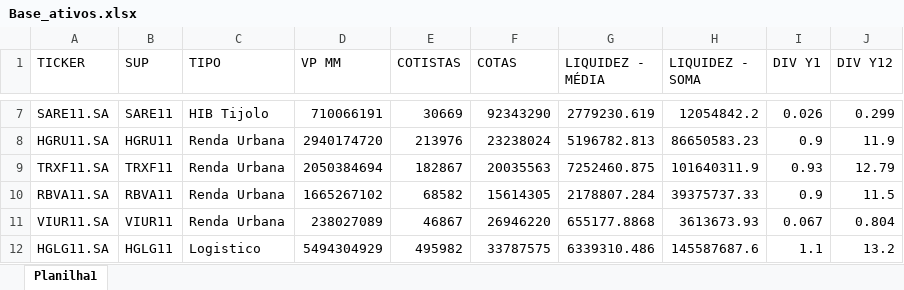
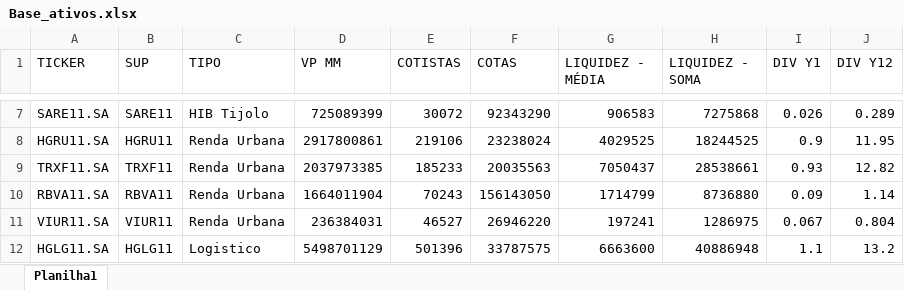
Before and after one commit to LucasFranco-guardian/Relat-rios-Passivo, an Excel workbook: Base_ativos.xlsx, sheet Planilha1, drawn as a sheet; only a part is shown, gaps mark what is left out; values as stored, in another font and other column widths than the file's, no borders; the diff covers the shown part only; the diff names each change by its address in the sheet, - before the commit and + after, or states it on an @@ line.

```diff
--- a/Base_ativos.xlsx (sheet Planilha1)
+++ b/Base_ativos.xlsx (sheet Planilha1)
-D7 (VP MM): 710066191
+D7 (VP MM): 725089399
-E7 (COTISTAS): 30669
+E7 (COTISTAS): 30072
-G7 (LIQUIDEZ - MÉDIA): 2779230.619
+G7 (LIQUIDEZ - MÉDIA): 906583
-H7 (LIQUIDEZ - SOMA): 12054842.2
+H7 (LIQUIDEZ - SOMA): 7275868
-J7 (DIV Y12): 0.299
+J7 (DIV Y12): 0.289
-D8 (VP MM): 2940174720
+D8 (VP MM): 2917800861
-E8 (COTISTAS): 213976
+E8 (COTISTAS): 219106
-G8 (LIQUIDEZ - MÉDIA): 5196782.813
+G8 (LIQUIDEZ - MÉDIA): 4029525
-H8 (LIQUIDEZ - SOMA): 86650583.23
+H8 (LIQUIDEZ - SOMA): 18244525
-J8 (DIV Y12): 11.9
+J8 (DIV Y12): 11.95
-D9 (VP MM): 2050384694
+D9 (VP MM): 2037973385
-E9 (COTISTAS): 182867
+E9 (COTISTAS): 185233
-G9 (LIQUIDEZ - MÉDIA): 7252460.875
+G9 (LIQUIDEZ - MÉDIA): 7050437
-H9 (LIQUIDEZ - SOMA): 101640311.9
+H9 (LIQUIDEZ - SOMA): 28538661
-J9 (DIV Y12): 12.79
+J9 (DIV Y12): 12.82
-D10 (VP MM): 1665267102
+D10 (VP MM): 1664011904
-E10 (COTISTAS): 68582
+E10 (COTISTAS): 70243
-F10 (COTAS): 15614305
+F10 (COTAS): 156143050
-G10 (LIQUIDEZ - MÉDIA): 2178807.284
+G10 (LIQUIDEZ - MÉDIA): 1714799
-H10 (LIQUIDEZ - SOMA): 39375737.33
+H10 (LIQUIDEZ - SOMA): 8736880
-I10 (DIV Y1): 0.9
+I10 (DIV Y1): 0.09
-J10 (DIV Y12): 11.5
+J10 (DIV Y12): 1.14
-D11 (VP MM): 238027089
+D11 (VP MM): 236384031
-E11 (COTISTAS): 46867
+E11 (COTISTAS): 46527
-G11 (LIQUIDEZ - MÉDIA): 655177.8868
+G11 (LIQUIDEZ - MÉDIA): 197241
-H11 (LIQUIDEZ - SOMA): 3613673.93
+H11 (LIQUIDEZ - SOMA): 1286975
-D12 (VP MM): 5494304929
+D12 (VP MM): 5498701129
-E12 (COTISTAS): 495982
+E12 (COTISTAS): 501396
-G12 (LIQUIDEZ - MÉDIA): 6339310.486
+G12 (LIQUIDEZ - MÉDIA): 6663600
-H12 (LIQUIDEZ - SOMA): 145587687.6
+H12 (LIQUIDEZ - SOMA): 40886948
```
Also changed, not shown: 1 removed row and 573 edited cells elsewhere in this sheet, formulas that keep their value, 4 other files.
